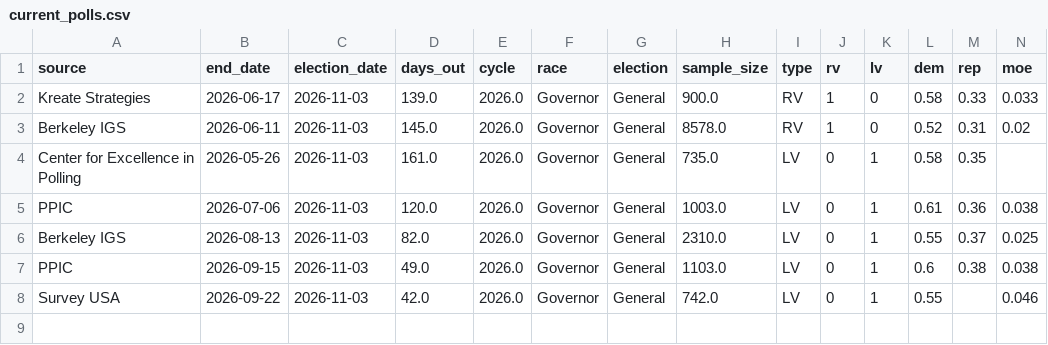
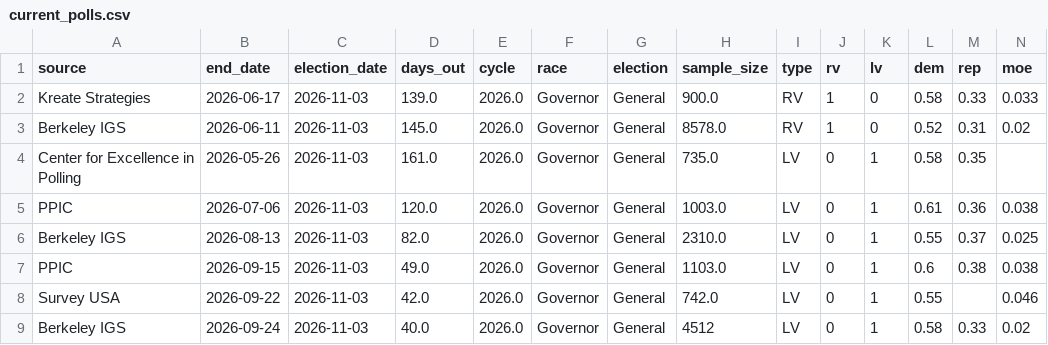
Before and after one commit to tysoda/2026-Ca-SD4-forecast-V2, a CSV file: current_polls.csv, drawn as a sheet; only a part is shown; rows hold the shown columns only; the diff names each change by its address in the sheet, - before the commit and + after, or states it on an @@ line.

Commit message:
Add files via upload
Updated polls with Berkeley 9.24 poll

```diff
--- a/current_polls.csv
+++ b/current_polls.csv
+row 9: Berkeley IGS | 2026-09-24 | 2026-11-03 | 40.0 | 2026.0 | Governor | General | 4512 | LV | 0 | 1 | 0.58 | 0.33 | 0.02
```
